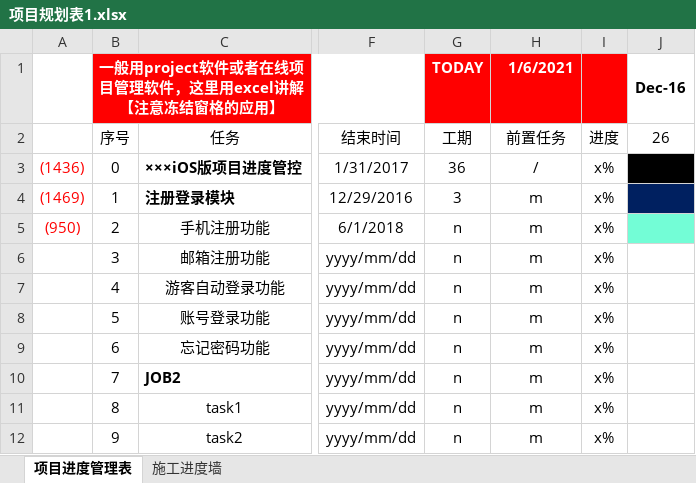
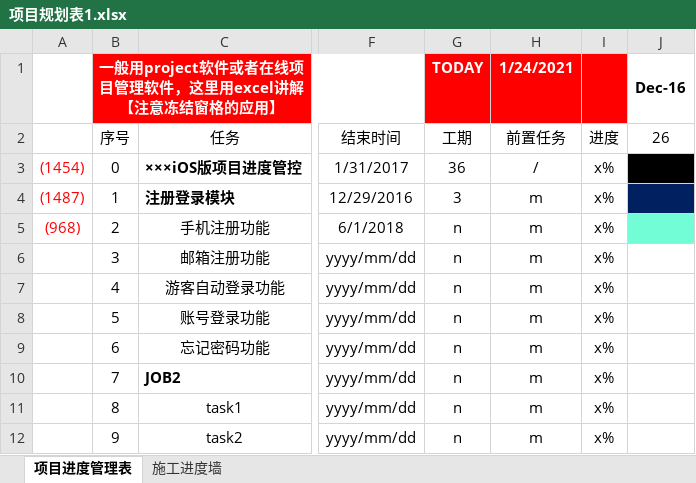
Before and after one commit to liugai6419/product, an Excel workbook: 第一阶段课程/课件/项目规划表1.xlsx, sheet 项目进度管理表, drawn as a sheet; only a part is shown, gaps mark what is left out; values as stored, in another font and other column widths than the file's, no borders; conditional formats not drawn; the diff names each change by its address in the sheet, - before the commit and + after, or states it on an @@ line.

```diff
--- a/第一阶段课程/课件/项目规划表1.xlsx (sheet 项目进度管理表)
+++ b/第一阶段课程/课件/项目规划表1.xlsx (sheet 项目进度管理表)
-H1: 1/6/2021
+H1: 1/24/2021
-A3: (1436)
+A3: (1454)
-A4: (1469)
+A4: (1487)
-A5: (950)
+A5: (968)
```
Also changed, not shown: 第一阶段课程/笔记/扩展知识.xlsx, 第一阶段课程/课件/需求管理相关表格.xlsx, 21 other files.
